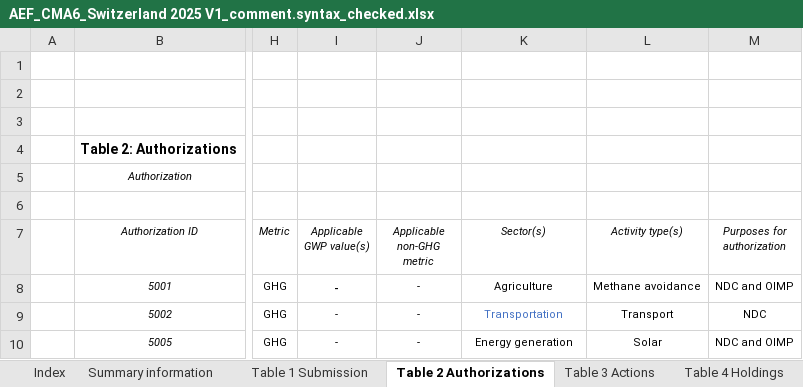
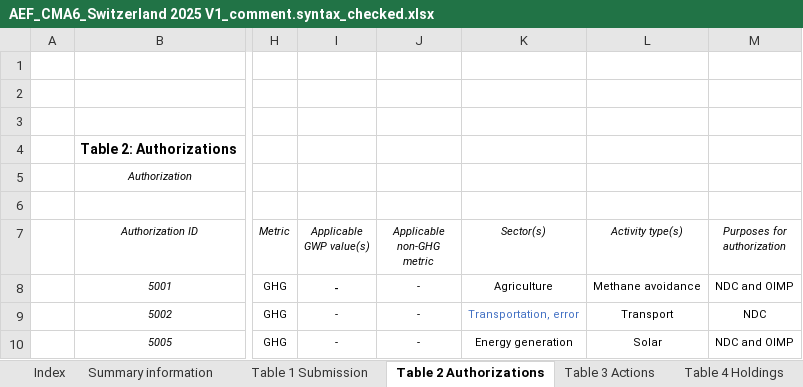
Before and after one commit to frankcnng/consistency, an Excel workbook: AEF_files/10.syntax.passed/AEF_CMA6_Switzerland 2025 V1_comment.syntax_checked.xlsx, sheet Table 2 Authorizations, drawn as a sheet; only a part is shown, gaps mark what is left out; values as stored, in another font and other column widths than the file's, no borders; the diff names each change by its address in the sheet, - before the commit and + after, or states it on an @@ line.

```diff
--- a/AEF_files/10.syntax.passed/AEF_CMA6_Switzerland 2025 V1_comment.syntax_checked.xlsx (sheet Table 2 Authorizations)
+++ b/AEF_files/10.syntax.passed/AEF_CMA6_Switzerland 2025 V1_comment.syntax_checked.xlsx (sheet Table 2 Authorizations)
-K9 (Sector(s)): Transportation
+K9 (Sector(s)): Transportation, error
```
Also changed, not shown: 5 other files.
